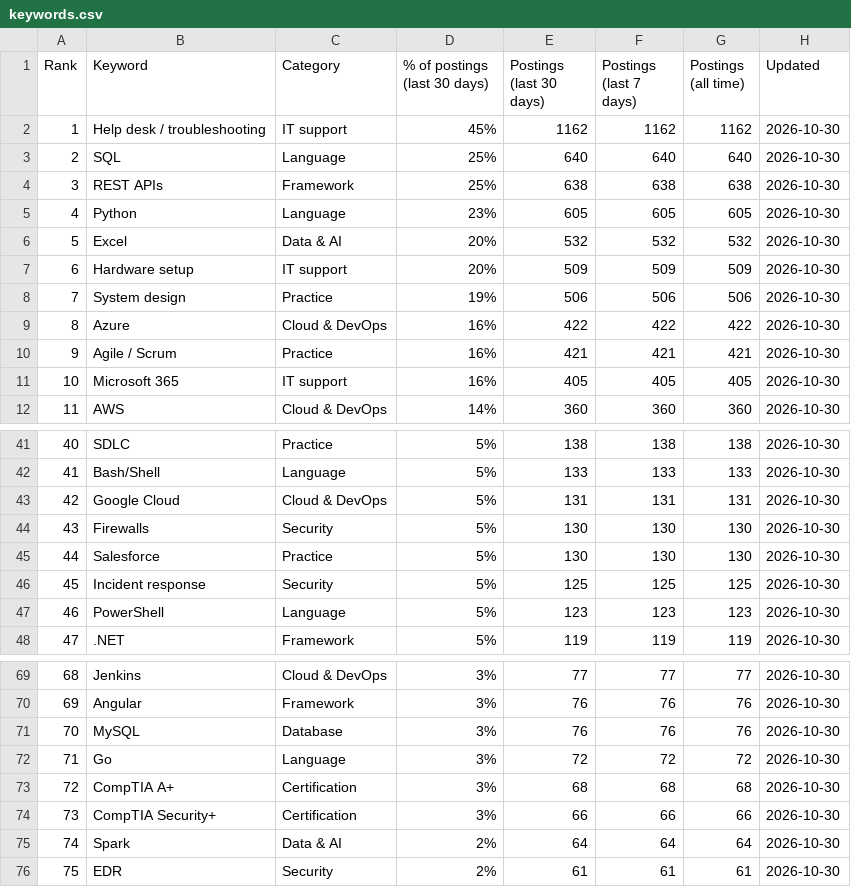
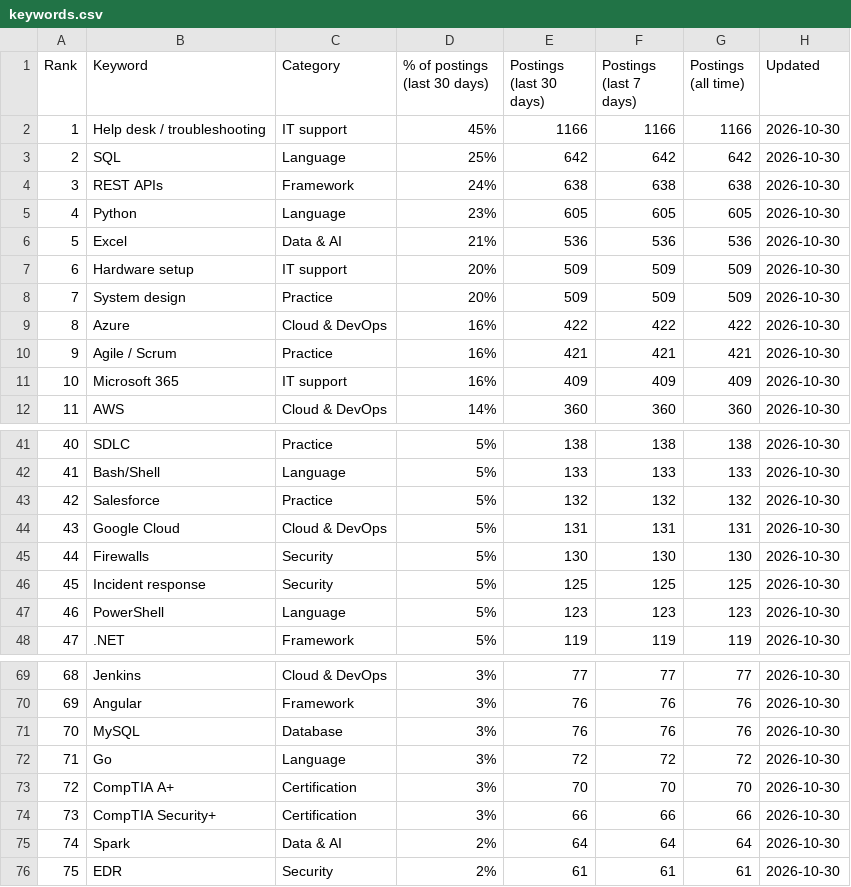
Before and after one commit to sagarh12/canada-jobs-feed, a CSV file: feed/keywords.csv, drawn as a sheet; only a part is shown, gaps mark what is left out; the diff covers the shown part only.

```diff
--- a/feed/keywords.csv
+++ b/feed/keywords.csv
@@ -1,12 +1,12 @@
 Rank,Keyword,Category,% of postings (last 30 days),Postings (last 30 days),Postings (last 7 days),Postings (all time),Updated
-1,Help desk / troubleshooting,IT support,45%,1162,1162,1162,2026-10-30
-2,SQL,Language,25%,640,640,640,2026-10-30
-3,REST APIs,Framework,25%,638,638,638,2026-10-30
+1,Help desk / troubleshooting,IT support,45%,1166,1166,1166,2026-10-30
+2,SQL,Language,25%,642,642,642,2026-10-30
+3,REST APIs,Framework,24%,638,638,638,2026-10-30
 4,Python,Language,23%,605,605,605,2026-10-30
-5,Excel,Data & AI,20%,532,532,532,2026-10-30
+5,Excel,Data & AI,21%,536,536,536,2026-10-30
 6,Hardware setup,IT support,20%,509,509,509,2026-10-30
-7,System design,Practice,19%,506,506,506,2026-10-30
+7,System design,Practice,20%,509,509,509,2026-10-30
 8,Azure,Cloud & DevOps,16%,422,422,422,2026-10-30
 9,Agile / Scrum,Practice,16%,421,421,421,2026-10-30
-10,Microsoft 365,IT support,16%,405,405,405,2026-10-30
+10,Microsoft 365,IT support,16%,409,409,409,2026-10-30
 11,AWS,Cloud & DevOps,14%,360,360,360,2026-10-30
@@ -42,5 +42,5 @@ Rank,Keyword,Category,% of postings (last 30 days),Postings (last 30 days),Posti
 41,Bash/Shell,Language,5%,133,133,133,2026-10-30
-42,Google Cloud,Cloud & DevOps,5%,131,131,131,2026-10-30
-43,Firewalls,Security,5%,130,130,130,2026-10-30
-44,Salesforce,Practice,5%,130,130,130,2026-10-30
+42,Salesforce,Practice,5%,132,132,132,2026-10-30
+43,Google Cloud,Cloud & DevOps,5%,131,131,131,2026-10-30
+44,Firewalls,Security,5%,130,130,130,2026-10-30
 45,Incident response,Security,5%,125,125,125,2026-10-30
@@ -72,3 +72,3 @@ Rank,Keyword,Category,% of postings (last 30 days),Postings (last 30 days),Posti
 71,Go,Language,3%,72,72,72,2026-10-30
-72,CompTIA A+,Certification,3%,68,68,68,2026-10-30
+72,CompTIA A+,Certification,3%,70,70,70,2026-10-30
 73,CompTIA Security+,Certification,3%,66,66,66,2026-10-30
```
Also changed, not shown: 1 edited cell elsewhere in this file, 3 other files.
